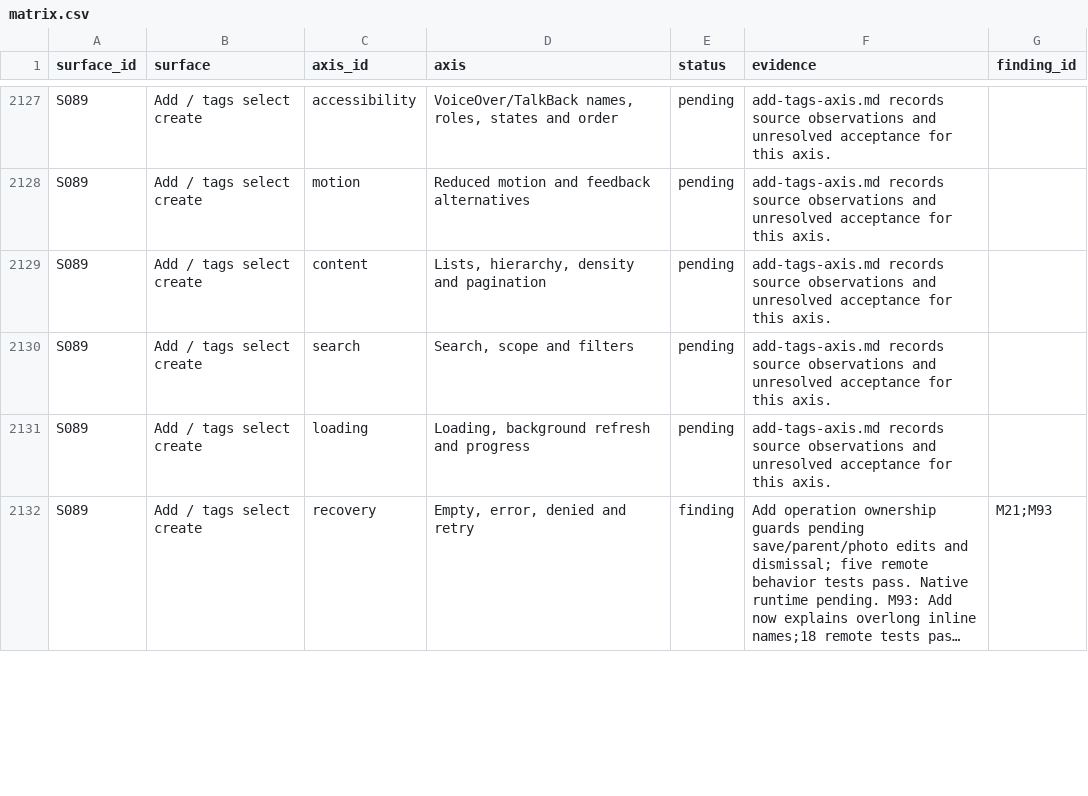
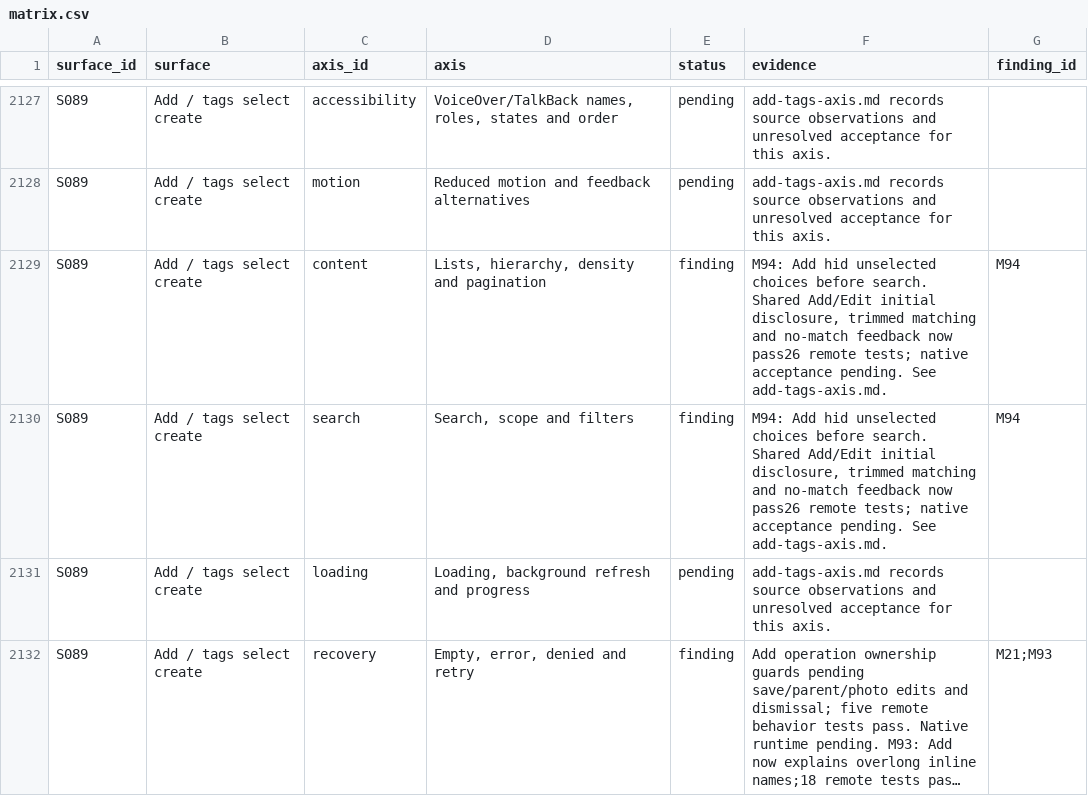
Before and after one commit to elsell/stuffstash, a CSV file: docs/reports/mobile-ui-remediation-2026-09-14/matrix.csv, drawn as a sheet; only a part is shown, gaps mark what is left out; long unchanged cells end in ….

Commit message:
fix(mobile): share discoverable tag choices across Add and Edit

```diff
--- a/docs/reports/mobile-ui-remediation-2026-09-14/matrix.csv
+++ b/docs/reports/mobile-ui-remediation-2026-09-14/matrix.csv
@@ -2128,4 +2128,4 @@ S089,Add / tags select create,accessibility,"VoiceOver/TalkBack names, roles, st
 S089,Add / tags select create,motion,Reduced motion and feedback alternatives,pending,add-tags-axis.md records source observations and unresolved acceptance for this axis.,
-S089,Add / tags select create,content,"Lists, hierarchy, density and pagination",pending,add-tags-axis.md records source observations and unresolved acceptance for this axis.,
-S089,Add / tags select create,search,"Search, scope and filters",pending,add-tags-axis.md records source observations and unresolved acceptance for this axis.,
+S089,Add / tags select create,content,"Lists, hierarchy, density and pagination",finding,"M94: Add hid unselected choices before search. Shared Add/Edit initial disclosure, trimmed matching and no-match feedback now pass26 remote tests; native acceptance pending. See add-tags-axis.md.",M94
+S089,Add / tags select create,search,"Search, scope and filters",finding,"M94: Add hid unselected choices before search. Shared Add/Edit initial disclosure, trimmed matching and no-match feedback now pass26 remote tests; native acceptance pending. See add-tags-axis.md.",M94
 S089,Add / tags select create,loading,"Loading, background refresh and progress",pending,add-tags-axis.md records source observations and unresolved acceptance for this axis.,
```
Also changed, not shown: 8 other files.
